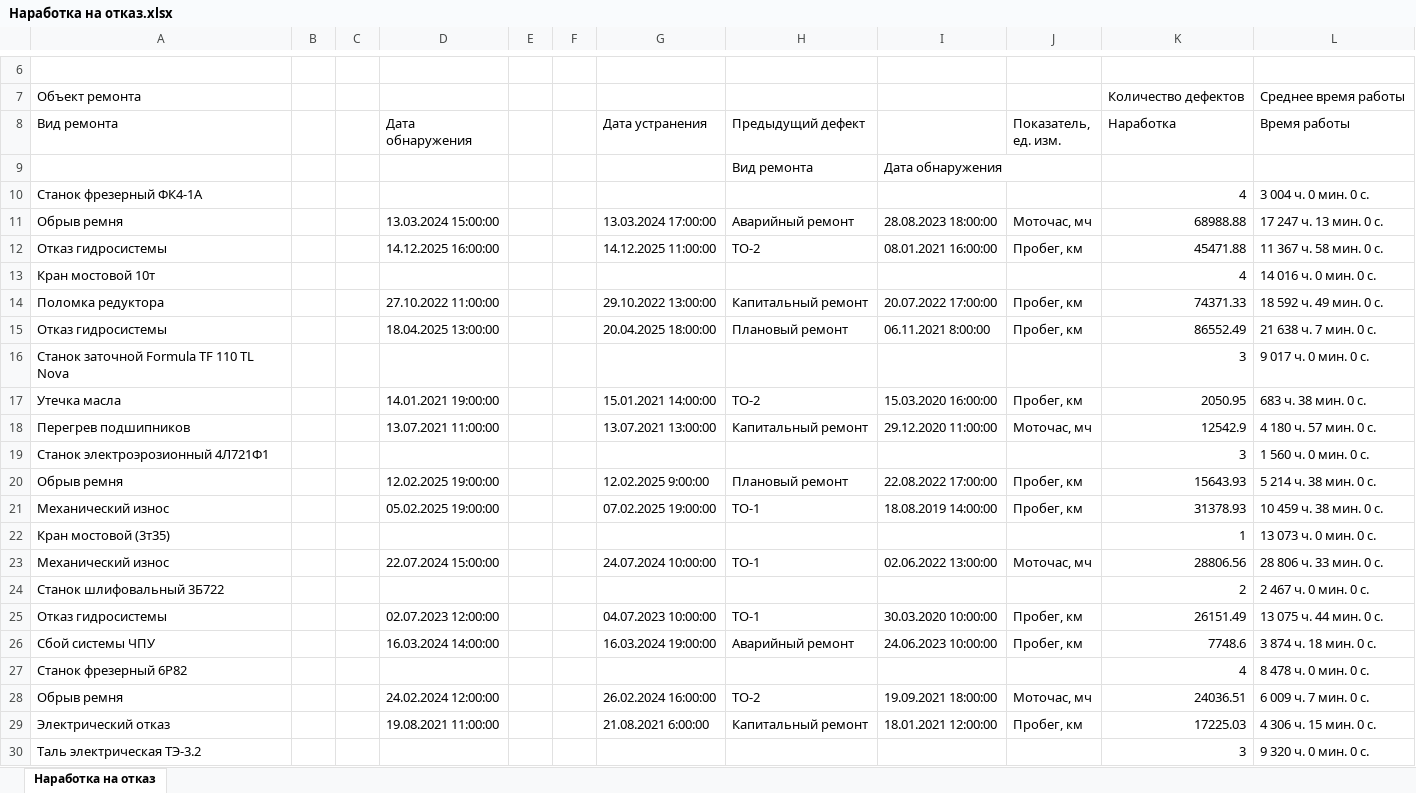
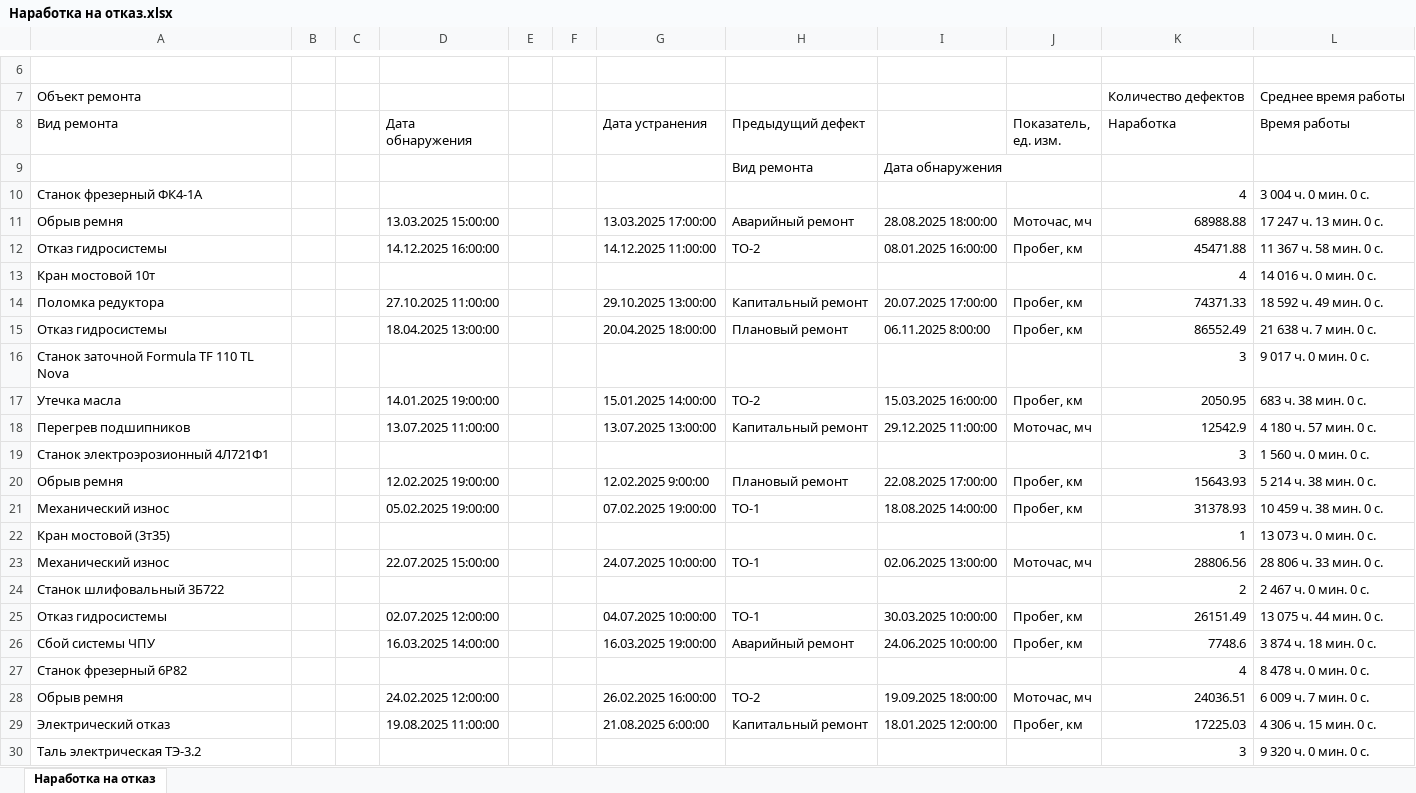
Before and after one commit to bannikovapr/Dashboard_Cursor, an Excel workbook: data/Наработка на отказ.xlsx, sheet Наработка на отказ, drawn as a sheet; only a part is shown, gaps mark what is left out; values as stored, in another font and other column widths than the file's, no borders; the diff covers the shown part only; the diff names each change by its address in the sheet, - before the commit and + after, or states it on an @@ line.

```diff
--- a/data/Наработка на отказ.xlsx (sheet Наработка на отказ)
+++ b/data/Наработка на отказ.xlsx (sheet Наработка на отказ)
-D11 (Дата обнаружения): 13.03.2024 15:00:00
+D11 (Дата обнаружения): 13.03.2025 15:00:00
-G11 (Дата устранения): 13.03.2024 17:00:00
+G11 (Дата устранения): 13.03.2025 17:00:00
-I11: 28.08.2023 18:00:00
+I11: 28.08.2025 18:00:00
-I12: 08.01.2021 16:00:00
+I12: 08.01.2025 16:00:00
-D14 (Дата обнаружения): 27.10.2022 11:00:00
+D14 (Дата обнаружения): 27.10.2025 11:00:00
-G14 (Дата устранения): 29.10.2022 13:00:00
+G14 (Дата устранения): 29.10.2025 13:00:00
-I14: 20.07.2022 17:00:00
+I14: 20.07.2025 17:00:00
-I15: 06.11.2021 8:00:00
+I15: 06.11.2025 8:00:00
-D17 (Дата обнаружения): 14.01.2021 19:00:00
+D17 (Дата обнаружения): 14.01.2025 19:00:00
-G17 (Дата устранения): 15.01.2021 14:00:00
+G17 (Дата устранения): 15.01.2025 14:00:00
-I17: 15.03.2020 16:00:00
+I17: 15.03.2025 16:00:00
-D18 (Дата обнаружения): 13.07.2021 11:00:00
+D18 (Дата обнаружения): 13.07.2025 11:00:00
-G18 (Дата устранения): 13.07.2021 13:00:00
+G18 (Дата устранения): 13.07.2025 13:00:00
-I18: 29.12.2020 11:00:00
+I18: 29.12.2025 11:00:00
-I20: 22.08.2022 17:00:00
+I20: 22.08.2025 17:00:00
-I21: 18.08.2019 14:00:00
+I21: 18.08.2025 14:00:00
-D23 (Дата обнаружения): 22.07.2024 15:00:00
+D23 (Дата обнаружения): 22.07.2025 15:00:00
-G23 (Дата устранения): 24.07.2024 10:00:00
+G23 (Дата устранения): 24.07.2025 10:00:00
-I23: 02.06.2022 13:00:00
+I23: 02.06.2025 13:00:00
-D25 (Дата обнаружения): 02.07.2023 12:00:00
+D25 (Дата обнаружения): 02.07.2025 12:00:00
-G25 (Дата устранения): 04.07.2023 10:00:00
+G25 (Дата устранения): 04.07.2025 10:00:00
-I25: 30.03.2020 10:00:00
+I25: 30.03.2025 10:00:00
-D26 (Дата обнаружения): 16.03.2024 14:00:00
+D26 (Дата обнаружения): 16.03.2025 14:00:00
-G26 (Дата устранения): 16.03.2024 19:00:00
+G26 (Дата устранения): 16.03.2025 19:00:00
-I26: 24.06.2023 10:00:00
+I26: 24.06.2025 10:00:00
-D28 (Дата обнаружения): 24.02.2024 12:00:00
+D28 (Дата обнаружения): 24.02.2025 12:00:00
-G28 (Дата устранения): 26.02.2024 16:00:00
+G28 (Дата устранения): 26.02.2025 16:00:00
-I28: 19.09.2021 18:00:00
+I28: 19.09.2025 18:00:00
-D29 (Дата обнаружения): 19.08.2021 11:00:00
+D29 (Дата обнаружения): 19.08.2025 11:00:00
-G29 (Дата устранения): 21.08.2021 6:00:00
+G29 (Дата устранения): 21.08.2025 6:00:00
-I29: 18.01.2021 12:00:00
+I29: 18.01.2025 12:00:00
```
Also changed, not shown: 202 edited cells elsewhere in this sheet, data/Анализ использования персонала организация.xlsx, data/Использование персонала.xlsx, 42 other files.
